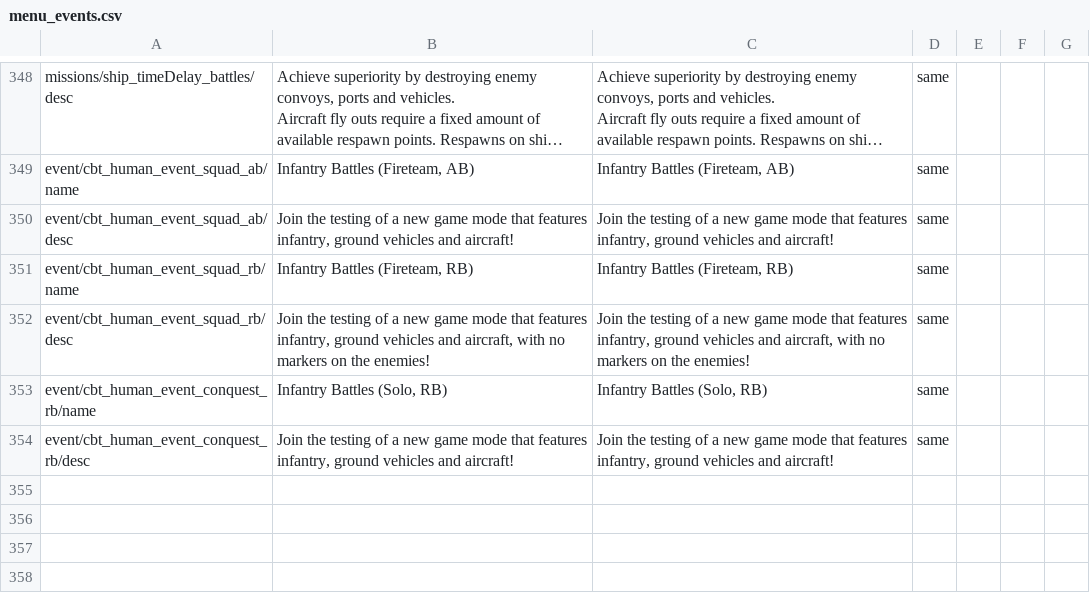
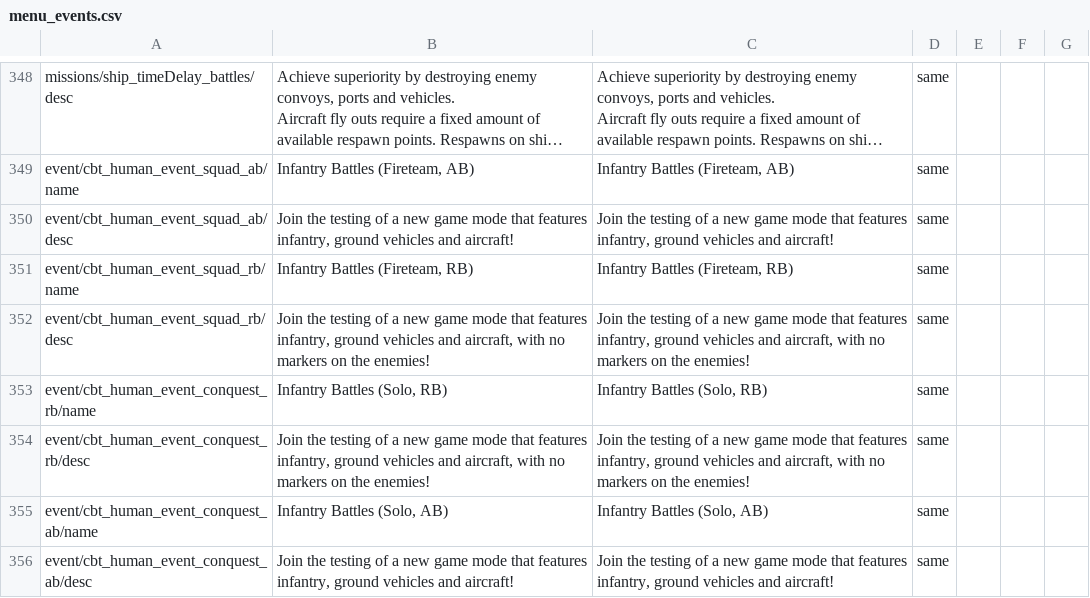
Before and after one commit to mikechuy/SCAM, a CSV file: menu_events.csv, drawn as a sheet; only a part is shown, gaps mark what is left out; long unchanged cells end in ….

```diff
--- a/menu_events.csv
+++ b/menu_events.csv
@@ -415,2 +415,4 @@ event/cbt_human_event_squad_rb/desc;Join the testing of a new game mode that fea
 event/cbt_human_event_conquest_rb/name;Infantry Battles (Solo, RB);Infantry Battles (Solo, RB);same;;;
-event/cbt_human_event_conquest_rb/desc;Join the testing of a new game mode that features infantry, ground vehicles and aircraft!;Join the testing of a new game mode that features infantry, ground vehicles and aircraft!;same;;;
+event/cbt_human_event_conquest_rb/desc;Join the testing of a new game mode that features infantry, ground vehicles and aircraft, with no markers on the enemies!;Join the testing of a new game mode that features infantry, ground vehicles and aircraft, with no markers on the enemies!;same;;;
+event/cbt_human_event_conquest_ab/name;Infantry Battles (Solo, AB);Infantry Battles (Solo, AB);same;;;
+event/cbt_human_event_conquest_ab/desc;Join the testing of a new game mode that features infantry, ground vehicles and aircraft!;Join the testing of a new game mode that features infantry, ground vehicles and aircraft!;same;;;
```
Also changed, not shown: inf.csv, menu.csv, 4 other files.
